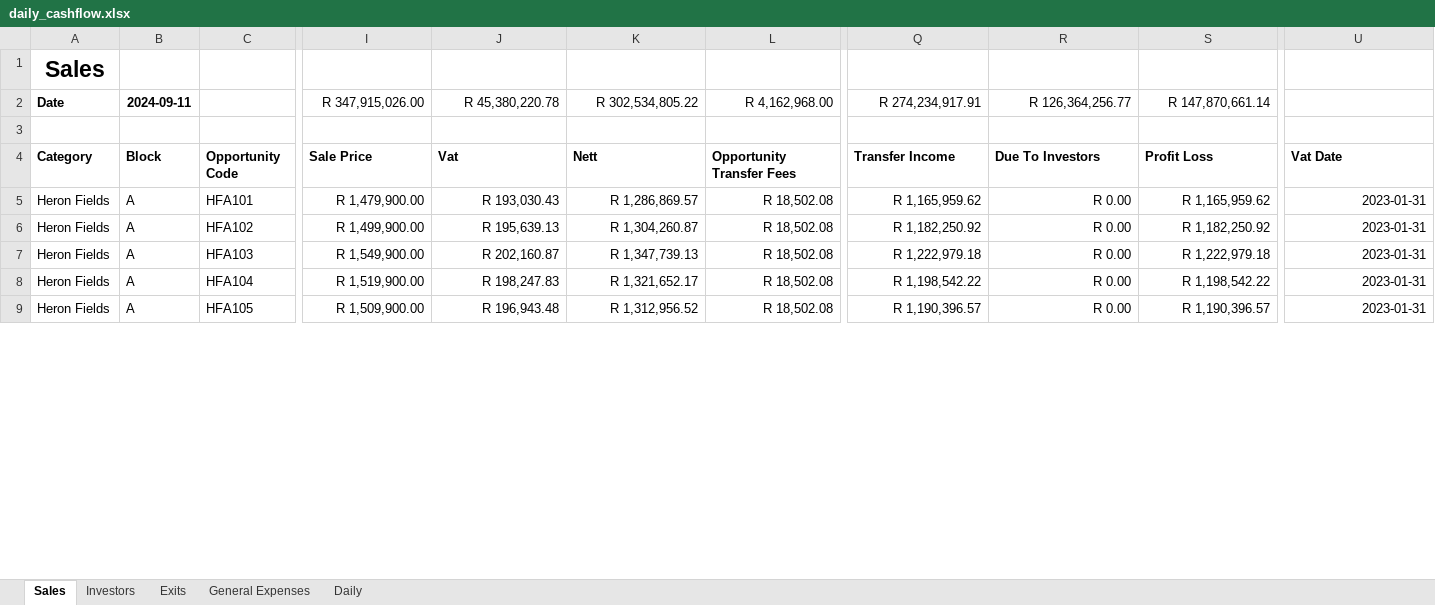
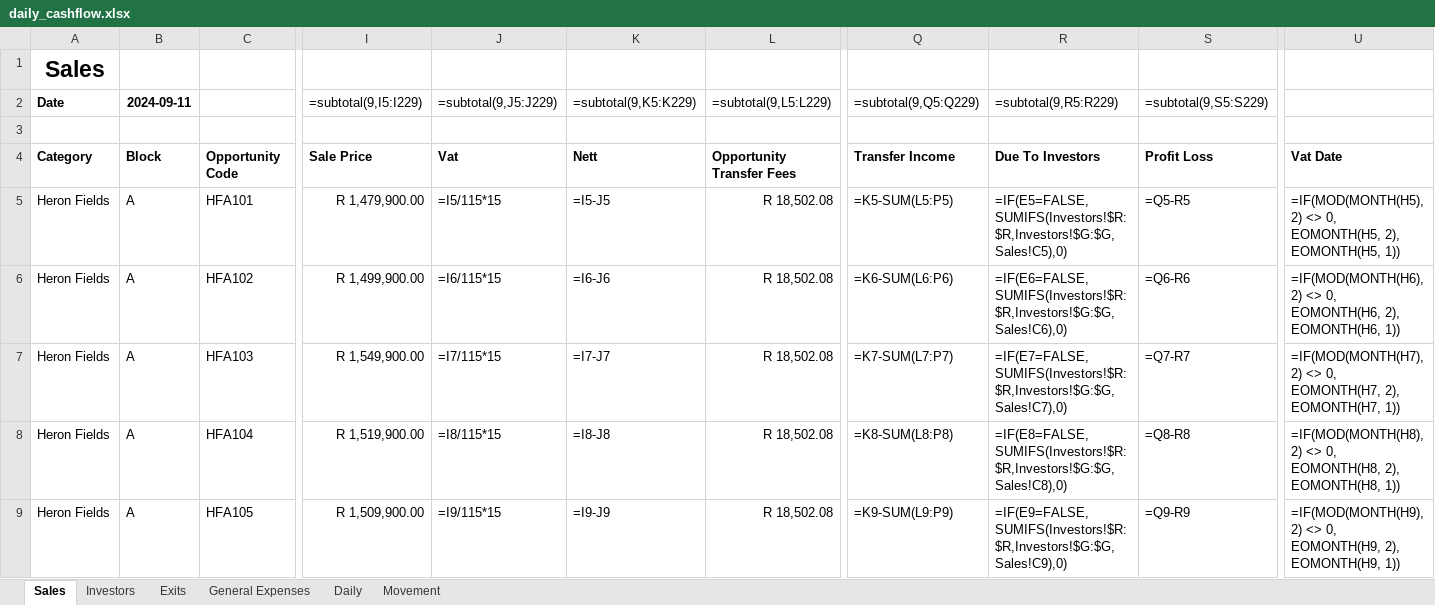
Before and after one commit to WayneBruton/fastapi-python, an Excel workbook: cashflow_p&l_files/daily_cashflow.xlsx, sheet Sales, drawn as a sheet; only a part is shown, gaps mark what is left out; values as stored, in another font and other column widths than the file's, no borders; formulas without a stored value are shown as written; removed rows and columns are numbered as before the commit, all else as after; rows hold the shown columns only; the diff covers the shown part only; the diff names each change by its address in the sheet, - before the commit and + after, or states it on an @@ line.

```diff
--- a/cashflow_p&l_files/daily_cashflow.xlsx (sheet Sales)
+++ b/cashflow_p&l_files/daily_cashflow.xlsx (sheet Sales)
+sheet tab: Movement
-row 2: Date | 2024-09-11 |  | R 347,915,026.00 | R 45,380,220.78 | R 302,534,805.22 | R 4,162,968.00 | R 274,234,917.91 | R 126,364,256.77 | R 147,870,661.14
+row 2: Date | 2024-09-11 |  | =subtotal(9,I5:I229) | =subtotal(9,J5:J229) | =subtotal(9,K5:K229) | =subtotal(9,L5:L229) | =subtotal(9,Q5:Q229) | =subtotal(9,R5:R229) | =subtotal(9,S5:S229)
-J5: R 193,030.43
+J5: =I5/115*15
-K5: R 1,286,869.57
+K5: =I5-J5
-Q5: R 1,165,959.62
+Q5: =K5-SUM(L5:P5)
-R5: R 0.00
+R5: =IF(E5=FALSE,SUMIFS(Investors!$R:$R,Investors!$G:$G,Sales!C5),0)
-S5: R 1,165,959.62
+S5: =Q5-R5
-U5: 2023-01-31
+U5: =IF(MOD(MONTH(H5), 2) <> 0, EOMONTH(H5, 2), EOMONTH(H5, 1))
-J6: R 195,639.13
+J6: =I6/115*15
-K6: R 1,304,260.87
+K6: =I6-J6
-Q6: R 1,182,250.92
+Q6: =K6-SUM(L6:P6)
-R6: R 0.00
+R6: =IF(E6=FALSE,SUMIFS(Investors!$R:$R,Investors!$G:$G,Sales!C6),0)
-S6: R 1,182,250.92
+S6: =Q6-R6
-U6: 2023-01-31
+U6: =IF(MOD(MONTH(H6), 2) <> 0, EOMONTH(H6, 2), EOMONTH(H6, 1))
-J7: R 202,160.87
+J7: =I7/115*15
-K7: R 1,347,739.13
+K7: =I7-J7
-Q7: R 1,222,979.18
+Q7: =K7-SUM(L7:P7)
-R7: R 0.00
+R7: =IF(E7=FALSE,SUMIFS(Investors!$R:$R,Investors!$G:$G,Sales!C7),0)
-S7: R 1,222,979.18
+S7: =Q7-R7
-U7: 2023-01-31
+U7: =IF(MOD(MONTH(H7), 2) <> 0, EOMONTH(H7, 2), EOMONTH(H7, 1))
-J8: R 198,247.83
+J8: =I8/115*15
-K8: R 1,321,652.17
+K8: =I8-J8
-Q8: R 1,198,542.22
+Q8: =K8-SUM(L8:P8)
-R8: R 0.00
+R8: =IF(E8=FALSE,SUMIFS(Investors!$R:$R,Investors!$G:$G,Sales!C8),0)
-S8: R 1,198,542.22
+S8: =Q8-R8
-U8: 2023-01-31
+U8: =IF(MOD(MONTH(H8), 2) <> 0, EOMONTH(H8, 2), EOMONTH(H8, 1))
-J9: R 196,943.48
+J9: =I9/115*15
-K9: R 1,312,956.52
+K9: =I9-J9
-Q9: R 1,190,396.57
+Q9: =K9-SUM(L9:P9)
-R9: R 0.00
+R9: =IF(E9=FALSE,SUMIFS(Investors!$R:$R,Investors!$G:$G,Sales!C9),0)
-S9: R 1,190,396.57
+S9: =Q9-R9
-U9: 2023-01-31
+U9: =IF(MOD(MONTH(H9), 2) <> 0, EOMONTH(H9, 2), EOMONTH(H9, 1))
```
Also changed, not shown: 1525 edited cells elsewhere in this sheet, sheet Exits, sheet Daily, sheet Investors, hidden cells, 7 other files.
